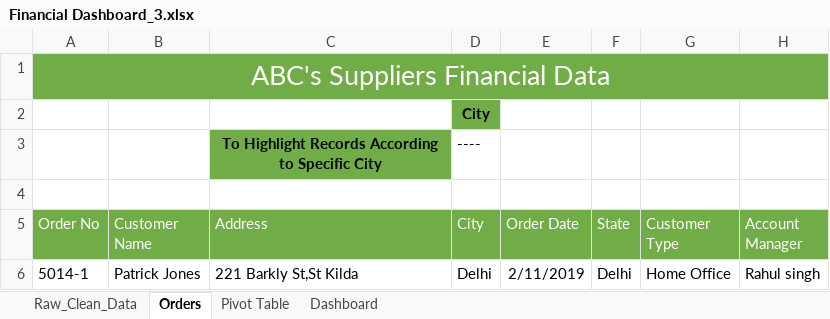
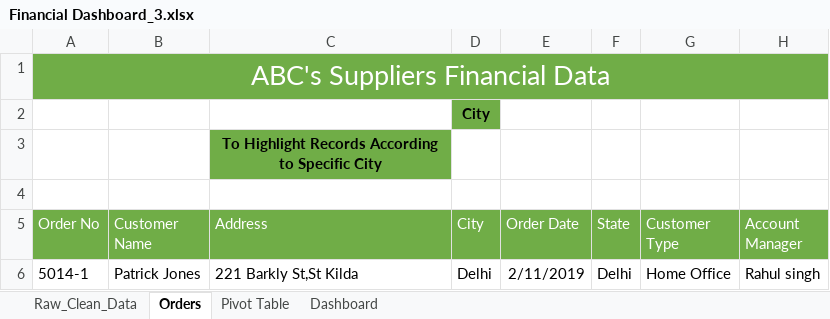
Before and after one commit to Sumit-Baviskar/Financial-Dashboard, an Excel workbook: Financial Dashboard_3.xlsx, sheet Orders, drawn as a sheet; only a part is shown; values as stored, in another font and other column widths than the file's, no borders; conditional formats and table styles not drawn; the diff names each change by its address in the sheet, - before the commit and + after, or states it on an @@ line.

Commit message:
Add files via upload

```diff
--- a/Financial Dashboard_3.xlsx (sheet Orders)
+++ b/Financial Dashboard_3.xlsx (sheet Orders)
-D3 (City): ----
+D3 (City): (empty)
```
Also changed, not shown: charts or pictures.
